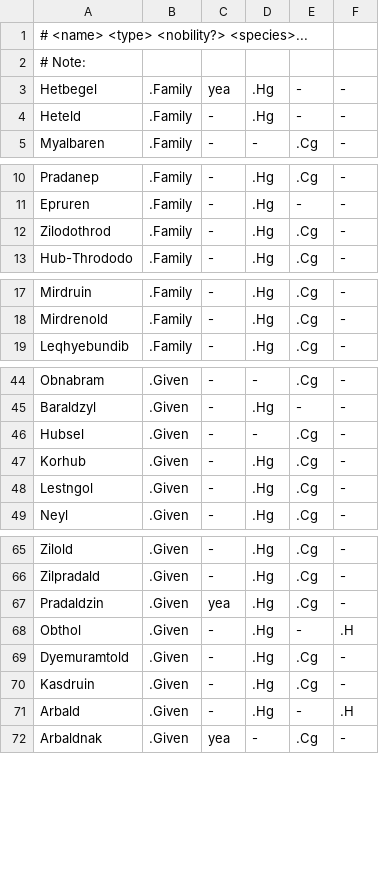
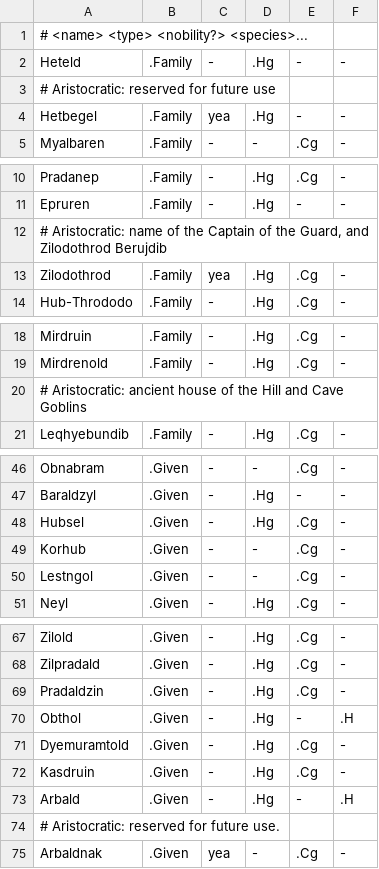
Before and after one commit to kiedtl/roguelike, a TSV file: data/names.tsv, drawn as a sheet; only a part is shown, gaps mark what is left out; the diff covers the shown part only.

Commit message:
tweak: descriptions, names

```diff
--- a/data/names.tsv
+++ b/data/names.tsv
@@ -1,5 +1,5 @@
 # <name>                <type>   <nobility?> <species>...
-# Note:
+"Heteld"        	.Family 	  - 	.Hg	  -	 -
+# Aristocratic: reserved for future use
 "Hetbegel"      	.Family 	yea 	.Hg	  -	 -
-"Heteld"        	.Family 	  - 	.Hg	  -	 -
 "Myalbaren"     	.Family 	  - 	  -	.Cg	 -
@@ -11,3 +11,4 @@
 "Epruren"       	.Family 	  - 	.Hg	  -	 -
-"Zilodothrod"   	.Family 	  - 	.Hg	.Cg	 -
+# Aristocratic: name of the Captain of the Guard, and Zilodothrod Berujdib
+"Zilodothrod"   	.Family 	yea 	.Hg	.Cg	 -
 "Hub-Thrododo"  	.Family 	  - 	.Hg	.Cg	 -
@@ -18,2 +19,3 @@
 "Mirdrenold"    	.Family 	  - 	.Hg	.Cg	 -
+# Aristocratic: ancient house of the Hill and Cave Goblins
 "Leqhyebundib"  	.Family 	  - 	.Hg	.Cg	 -
@@ -45,5 +47,5 @@
 "Baraldzyl"     	.Given  	  - 	.Hg	  -	 -
-"Hubsel"        	.Given  	  - 	  -	.Cg	 -
-"Korhub"        	.Given  	  - 	.Hg	.Cg	 -
-"Lestngol"      	.Given  	  - 	.Hg	.Cg	 -
+"Hubsel"        	.Given  	  - 	.Hg	.Cg	 -
+"Korhub"        	.Given  	  - 	  -	.Cg	 -
+"Lestngol"      	.Given  	  - 	  -	.Cg	 -
 "Neyl"          	.Given  	  - 	.Hg	.Cg	 -
@@ -66,3 +68,3 @@
 "Zilpradald"    	.Given  	  - 	.Hg	.Cg	 -
-"Pradaldzin"    	.Given  	yea 	.Hg	.Cg	 -
+"Pradaldzin"    	.Given  	  - 	.Hg	.Cg	 -
 "Obthol"        	.Given  	  - 	.Hg	  -	.H
@@ -71,2 +73,3 @@
 "Arbald"        	.Given  	  - 	.Hg	  -	.H
+# Aristocratic: reserved for future use.
 "Arbaldnak"     	.Given  	yea 	  -	.Cg	 -
```
Also changed, not shown: 1 added row and 2 edited cells elsewhere in this file, 3 other files.
